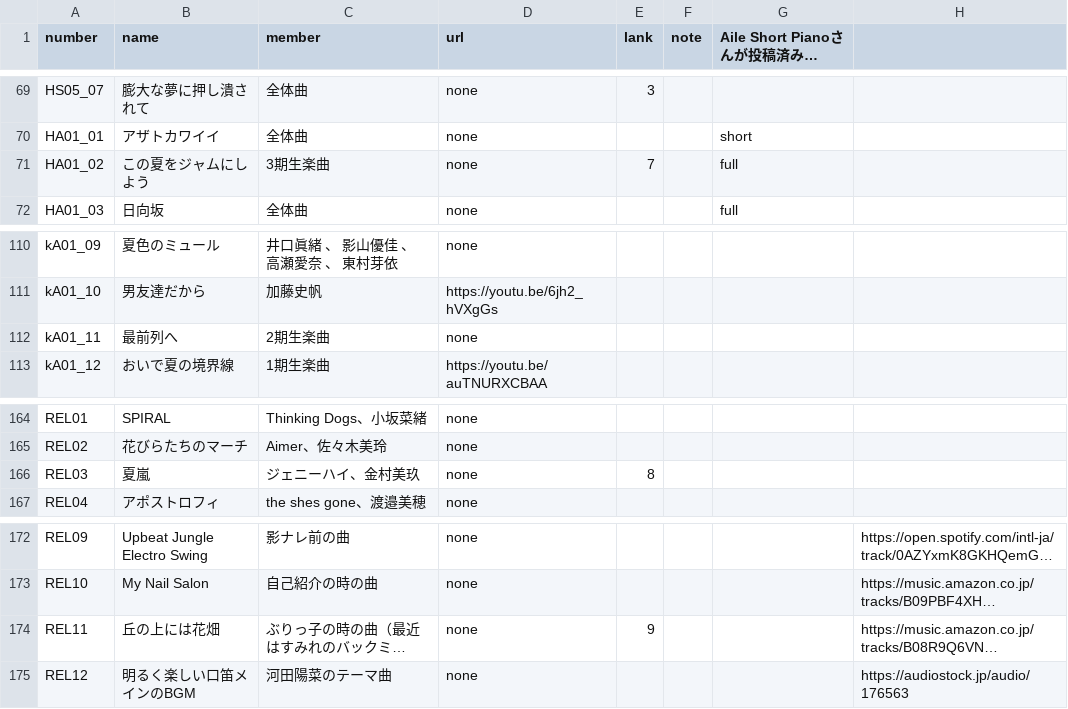
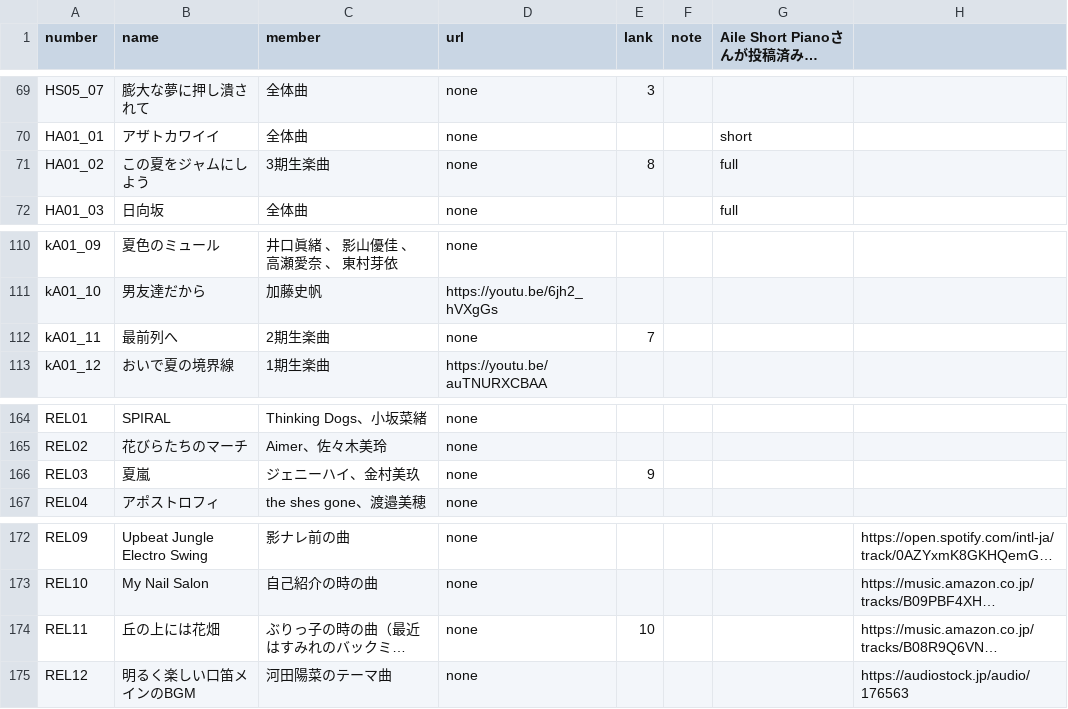
Before and after one commit to CircleTenThanks/CircleTenThanks.github.io, a CSV file: _data/songs.csv, drawn as a sheet; only a part is shown, gaps mark what is left out; long unchanged cells end in …; the diff names each change by its address in the sheet, - before the commit and + after, or states it on an @@ line.

Commit message:
Update: 「最前列へ」を候補に
https://x.com/kanitama_46/status/1877328164839452690

```diff
--- a/_data/songs.csv
+++ b/_data/songs.csv
-E71 (lank): 7
+E71 (lank): 8
-E112 (lank): (empty)
+E112 (lank): 7
-E166 (lank): 8
+E166 (lank): 9
-E174 (lank): 9
+E174 (lank): 10
```
